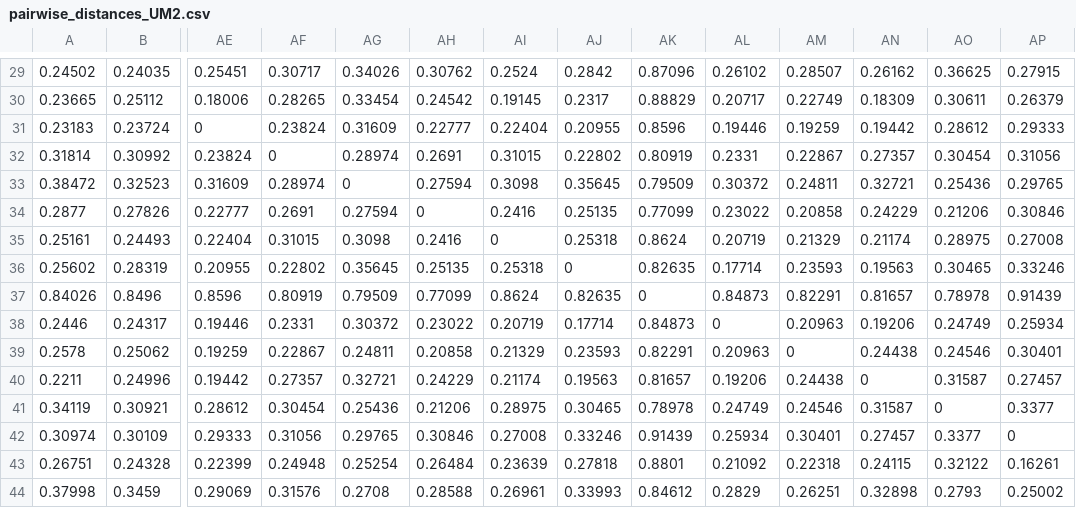
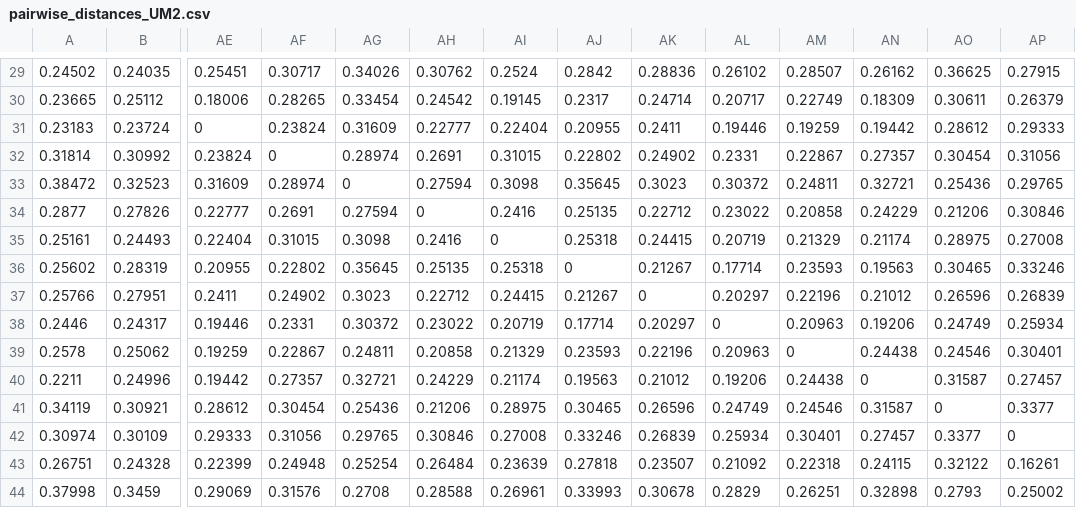
Before and after one commit to gjm112/teeth-scriptus-pricei, a CSV file: data/matlab/pairwise_distances_UM2.csv, drawn as a sheet; only a part is shown, gaps mark what is left out; removed rows and columns are numbered as before the commit, all else as after; rows hold the shown columns only; the diff covers the shown part only; the diff names each change by its address in the sheet, - before the commit and + after, or states it on an @@ line.

```diff
--- a/data/matlab/pairwise_distances_UM2.csv
+++ b/data/matlab/pairwise_distances_UM2.csv
-AK29: 0.87096
+AK29: 0.28836
-AK30: 0.88829
+AK30: 0.24714
-AK31: 0.8596
+AK31: 0.2411
-AK32: 0.80919
+AK32: 0.24902
-AK33: 0.79509
+AK33: 0.3023
-AK34: 0.77099
+AK34: 0.22712
-AK35: 0.8624
+AK35: 0.24415
-AK36: 0.82635
+AK36: 0.21267
-row 37: 0.84026 | 0.8496 | 0.8596 | 0.80919 | 0.79509 | 0.77099 | 0.8624 | 0.82635 | 0 | 0.84873 | 0.82291 | 0.81657 | 0.78978 | 0.91439
+row 37: 0.25766 | 0.27951 | 0.2411 | 0.24902 | 0.3023 | 0.22712 | 0.24415 | 0.21267 | 0 | 0.20297 | 0.22196 | 0.21012 | 0.26596 | 0.26839
-AK38: 0.84873
+AK38: 0.20297
-AK39: 0.82291
+AK39: 0.22196
-AK40: 0.81657
+AK40: 0.21012
-AK41: 0.78978
+AK41: 0.26596
-AK42: 0.91439
+AK42: 0.26839
-AK43: 0.8801
+AK43: 0.23507
-AK44: 0.84612
+AK44: 0.30678
```
Also changed, not shown: 28 edited cells elsewhere in this file, data/matlab/pairwise_distances_LM1.csv, data/matlab/pairwise_distances_LM2.csv, 9 other files.
